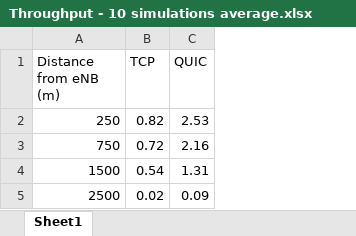
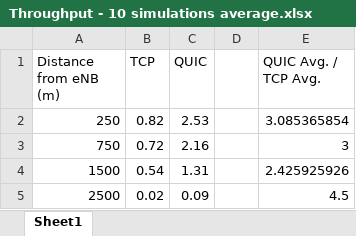
Before and after one commit to muhammadeid172/QUIC-vs-TCP-A-Performance-Evaluation-over-LTE-with-NS-3, an Excel workbook: Results/Throughput - 10 simulations average.xlsx, sheet Sheet1, drawn as a sheet; values as stored, in another font and other column widths than the file's, no borders; charts and pictures not drawn; the diff names each change by its address in the sheet, - before the commit and + after, or states it on an @@ line.

```diff
--- a/Results/Throughput - 10 simulations average.xlsx (sheet Sheet1)
+++ b/Results/Throughput - 10 simulations average.xlsx (sheet Sheet1)
+column D, empty
+column E (QUIC Avg. / TCP Avg.), rows 2-5: 3.085365854 | 3 | 2.425925926 | 4.5
```
Also changed, not shown: charts or pictures, Results/DLT - 10 simulations average.xlsx, 3 other files.
